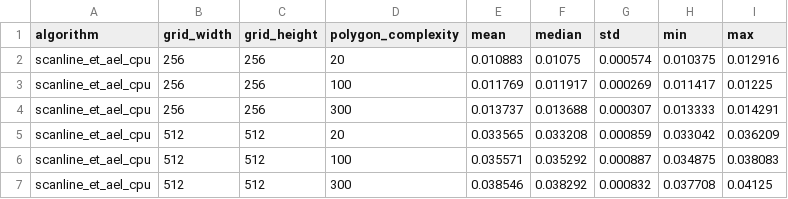
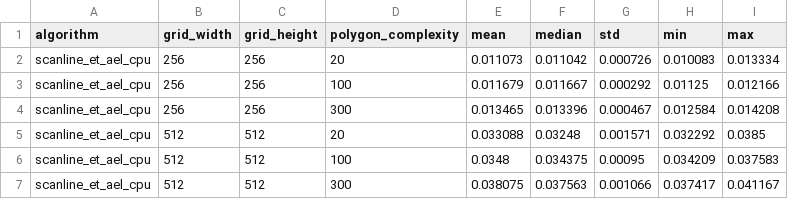
Before and after one commit to hampusbosson/rasterization-experiment, a CSV file: results/raw/scanline_summary.csv, drawn as a sheet; only a part is shown; the diff covers the shown part only.

```diff
--- a/results/raw/scanline_summary.csv
+++ b/results/raw/scanline_summary.csv
@@ -1,7 +1,7 @@
 algorithm,grid_width,grid_height,polygon_complexity,mean,median,std,min,max
-scanline_et_ael_cpu,256,256,20,0.010883,0.01075,0.000574,0.010375,0.012916
-scanline_et_ael_cpu,256,256,100,0.011769,0.011917,0.000269,0.011417,0.01225
-scanline_et_ael_cpu,256,256,300,0.013737,0.013688,0.000307,0.013333,0.014291
-scanline_et_ael_cpu,512,512,20,0.033565,0.033208,0.000859,0.033042,0.036209
-scanline_et_ael_cpu,512,512,100,0.035571,0.035292,0.000887,0.034875,0.038083
-scanline_et_ael_cpu,512,512,300,0.038546,0.038292,0.000832,0.037708,0.04125
+scanline_et_ael_cpu,256,256,20,0.011073,0.011042,0.000726,0.010083,0.013334
+scanline_et_ael_cpu,256,256,100,0.011679,0.011667,0.000292,0.01125,0.012166
+scanline_et_ael_cpu,256,256,300,0.013465,0.013396,0.000467,0.012584,0.014208
+scanline_et_ael_cpu,512,512,20,0.033088,0.03248,0.001571,0.032292,0.0385
+scanline_et_ael_cpu,512,512,100,0.0348,0.034375,0.00095,0.034209,0.037583
+scanline_et_ael_cpu,512,512,300,0.038075,0.037563,0.001066,0.037417,0.041167
```
Also changed, not shown: 30 edited cells elsewhere in this file, results/processed/cpu_comparison.csv, results/raw/scanline_benchmark.csv, 22 other files.
